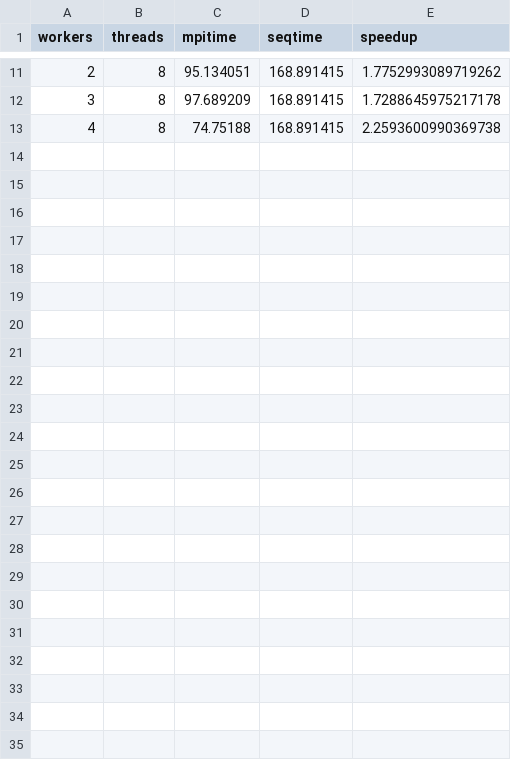
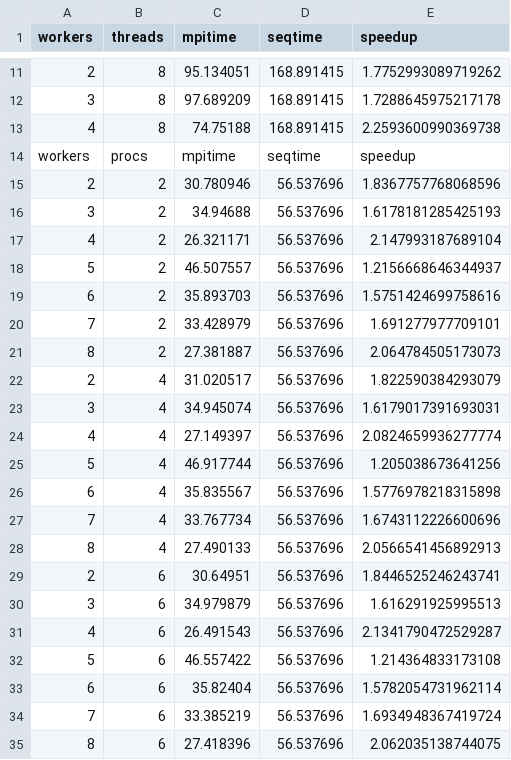
Before and after one commit to keoniburns/parallel_repo, a CSV file: final/5min.csv, drawn as a sheet; only a part is shown, gaps mark what is left out; the diff names each change by its address in the sheet, - before the commit and + after, or states it on an @@ line.

```diff
--- a/final/5min.csv
+++ b/final/5min.csv
+row 14: workers | procs | mpitime | seqtime | speedup
+row 15: 2 | 2 | 30.780946 | 56.537696 | 1.8367757768068596
+row 16: 3 | 2 | 34.94688 | 56.537696 | 1.6178181285425193
+row 17: 4 | 2 | 26.321171 | 56.537696 | 2.147993187689104
+row 18: 5 | 2 | 46.507557 | 56.537696 | 1.2156668646344937
+row 19: 6 | 2 | 35.893703 | 56.537696 | 1.5751424699758616
+row 20: 7 | 2 | 33.428979 | 56.537696 | 1.691277977709101
+row 21: 8 | 2 | 27.381887 | 56.537696 | 2.064784505173073
+row 22: 2 | 4 | 31.020517 | 56.537696 | 1.822590384293079
+row 23: 3 | 4 | 34.945074 | 56.537696 | 1.6179017391693031
+row 24: 4 | 4 | 27.149397 | 56.537696 | 2.0824659936277774
+row 25: 5 | 4 | 46.917744 | 56.537696 | 1.205038673641256
+row 26: 6 | 4 | 35.835567 | 56.537696 | 1.5776978218315898
+row 27: 7 | 4 | 33.767734 | 56.537696 | 1.6743112226600696
+row 28: 8 | 4 | 27.490133 | 56.537696 | 2.0566541456892913
+row 29: 2 | 6 | 30.64951 | 56.537696 | 1.8446525246243741
+row 30: 3 | 6 | 34.979879 | 56.537696 | 1.616291925995513
+row 31: 4 | 6 | 26.491543 | 56.537696 | 2.1341790472529287
+row 32: 5 | 6 | 46.557422 | 56.537696 | 1.214364833173108
+row 33: 6 | 6 | 35.82404 | 56.537696 | 1.5782054731962114
+row 34: 7 | 6 | 33.385219 | 56.537696 | 1.6934948367419724
+row 35: 8 | 6 | 27.418396 | 56.537696 | 2.062035138744075
```
Also changed, not shown: 2 other files.
